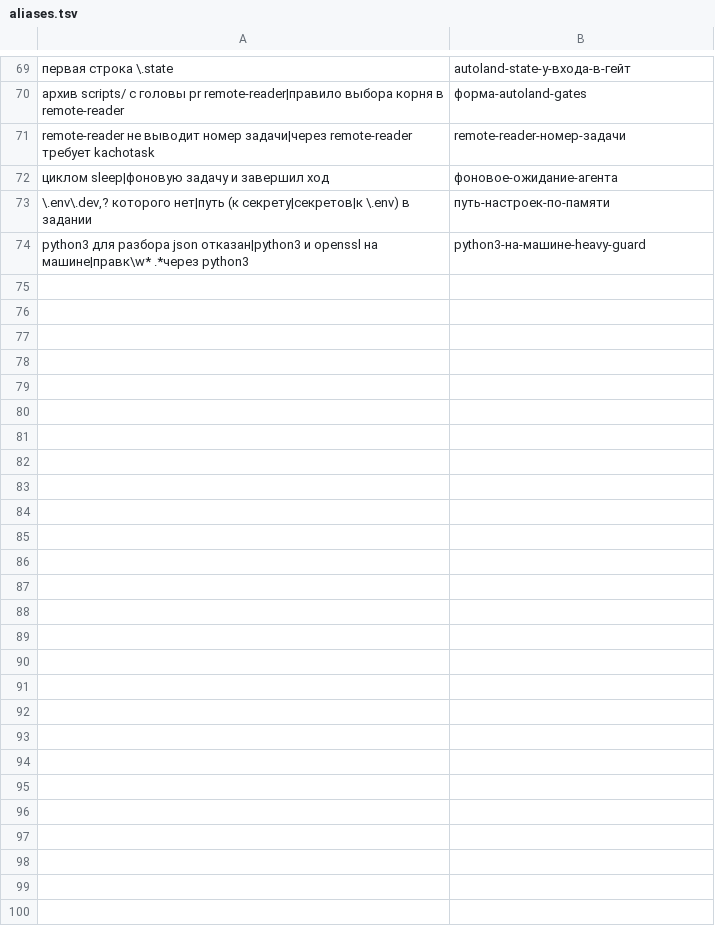
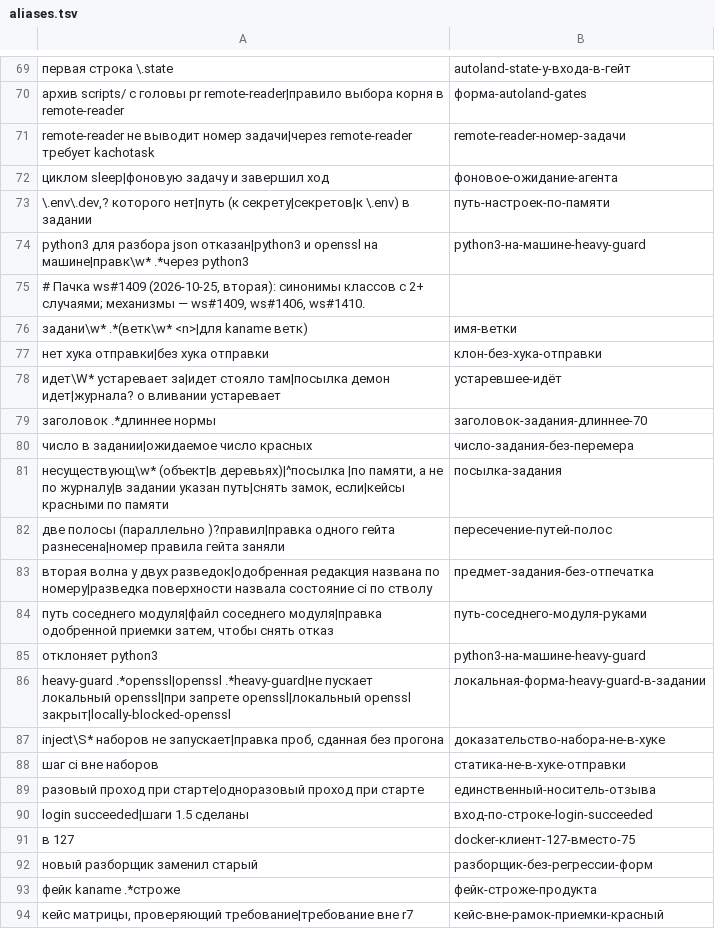
Before and after one commit to PRO-Robotech/kacho-workspace, a TSV file: scripts/lessons/aliases.tsv, drawn as a sheet; only a part is shown, gaps mark what is left out; the diff covers the shown part only; the diff names each change by its address in the sheet, - before the commit and + after, or states it on an @@ line.

Commit message:
#1409 уроки: синонимы классов пачки, формы диспетчера
aliases.tsv — 29 строк сведения; dispatcher: ветка по правилу репозитория (kaname — <N>), вердикт шага Workflow — по строке «- вердикт:», scout перемеряет состояние PR и сверяет значение решения со стражем политики оператора; сжатие — без роста базы.

```diff
--- a/scripts/lessons/aliases.tsv
+++ b/scripts/lessons/aliases.tsv
+row 75: # Пачка ws#1409 (2026-10-25, вторая): синонимы классов с 2+ случаями; механизмы — ws#1409, ws#1406, ws#1410.
+row 76: задани\w* .*(ветк\w* <n>|для kaname ветк) | имя-ветки
+row 77: нет хука отправки|без хука отправки | клон-без-хука-отправки
+row 78: идет\W* устаревает за|идет стояло там|посылка демон идет|журнала? о вливании устаревает | устаревшее-идёт
+row 79: заголовок .*длиннее нормы | заголовок-задания-длиннее-70
+row 80: число в задании|ожидаемое число красных | число-задания-без-перемера
+row 81: несуществующ\w* (объект|в деревьях)|^посылка |по памяти, а не по журналу|в задании указан путь|снять замок, если|кейсы красными по памяти | посылка-задания
+row 82: две полосы (параллельно )?правил|правка одного гейта разнесена|номер правила гейта заняли | пересечение-путей-полос
+row 83: вторая волна у двух разведок|одобренная редакция названа по номеру|разведка поверхности назвала состояние ci по стволу | предмет-задания-без-отпечатка
+row 84: путь соседнего модуля|файл соседнего модуля|правка одобренной приемки затем, чтобы снять отказ | путь-соседнего-модуля-руками
+row 85: отклоняет python3 | python3-на-машине-heavy-guard
+row 86: heavy-guard .*openssl|openssl .*heavy-guard|не пускает локальный openssl|при запрете openssl|локальный openssl закрыт|locally-blocked-openssl | локальная-форма-heavy-guard-в-задании
+row 87: inject\S* наборов не запускает|правка проб, сданная без прогона | доказательство-набора-не-в-хуке
+row 88: шаг ci вне наборов | статика-не-в-хуке-отправки
+row 89: разовый проход при старте|одноразовый проход при старте | единственный-носитель-отзыва
+row 90: login succeeded|шаги 1.5 сделаны | вход-по-строке-login-succeeded
+row 91: в 127 | docker-клиент-127-вместо-75
+row 92: новый разборщик заменил старый | разборщик-без-регрессии-форм
+row 93: фейк kaname .*строже | фейк-строже-продукта
+row 94: кейс матрицы, проверяющий требование|требование вне r7 | кейс-вне-рамок-приемки-красный
```
Also changed, not shown: 10 added rows elsewhere in this file, 1 other file.
